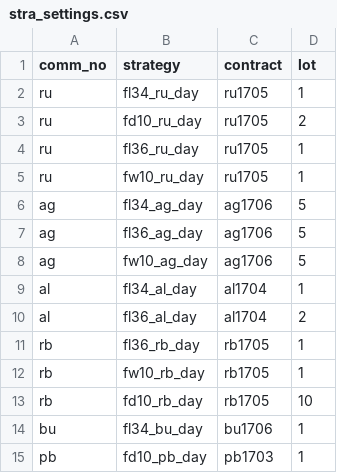
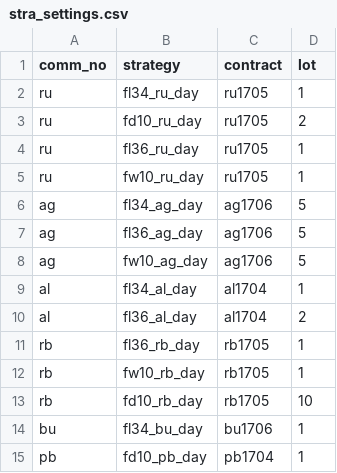
Before and after one commit to 19199883/MyDoc, a CSV file: ExplorerFund/operation/strategy_update/shfe/day/63/stra_settings.csv, drawn as a sheet.

```diff
--- a/ExplorerFund/operation/strategy_update/shfe/day/63/stra_settings.csv
+++ b/ExplorerFund/operation/strategy_update/shfe/day/63/stra_settings.csv
@@ -14,2 +14,2 @@ rb,fd10_rb_day,rb1705,10
 bu,fl34_bu_day,bu1706,1
-pb,fd10_pb_day,pb1703,1
+pb,fd10_pb_day,pb1704,1
```
Also changed, not shown: ExplorerFund/operation/strategy_update/dce/day/stra_settings.csv, ExplorerFund/operation/strategy_update/shfe/day/85/stra_settings.csv, 1 other file.
